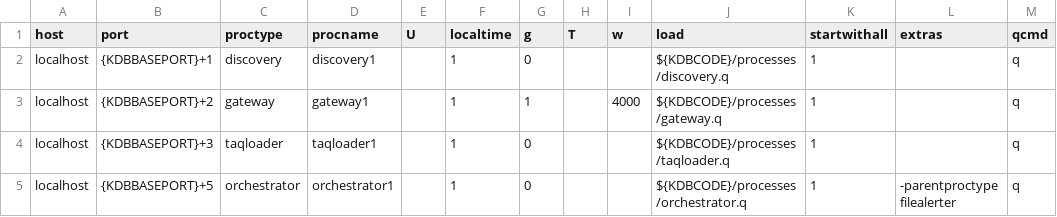
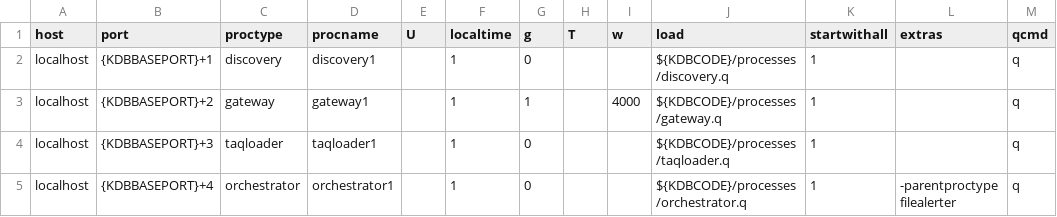
Before and after one commit to AquaQAnalytics/TorQ-TAQ, a CSV file: appconfig/process.csv, drawn as a sheet.

Commit message:
chage port number for orchestrator

```diff
--- a/appconfig/process.csv
+++ b/appconfig/process.csv
@@ -4,2 +4,2 @@ localhost,{KDBBASEPORT}+2,gateway,gateway1,,1,1,,4000,${KDBCODE}/processes/gatew
 localhost,{KDBBASEPORT}+3,taqloader,taqloader1,,1,0,,,${KDBCODE}/processes/taqloader.q,1,,q
-localhost,{KDBBASEPORT}+5,orchestrator,orchestrator1,,1,0,,,${KDBCODE}/processes/orchestrator.q,1,-parentproctype filealerter,q
+localhost,{KDBBASEPORT}+4,orchestrator,orchestrator1,,1,0,,,${KDBCODE}/processes/orchestrator.q,1,-parentproctype filealerter,q
```
